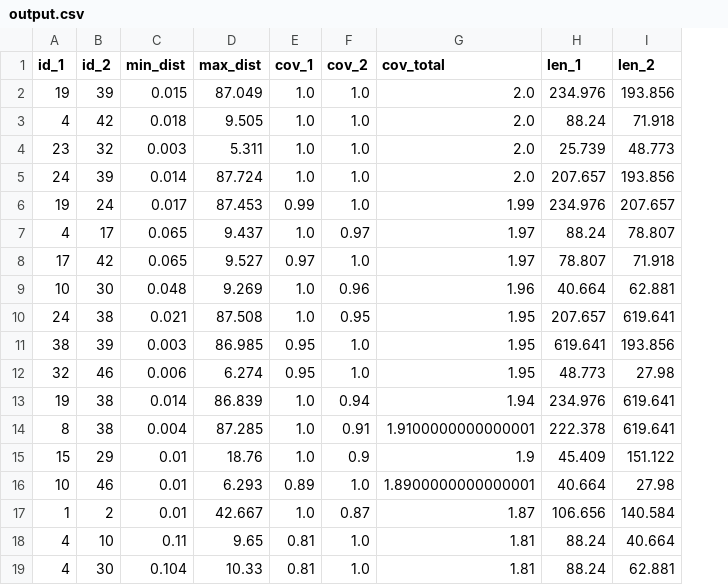
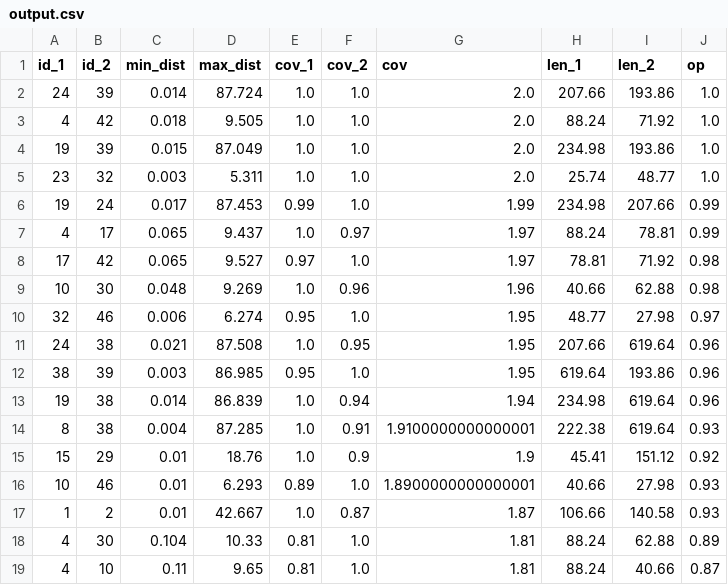
Before and after one commit to epogrebnyak/rides-minimal, a CSV file: output.csv, drawn as a sheet; only a part is shown; removed rows and columns are numbered as before the commit, all else as after; the diff covers the shown part only; the diff names each change by its address in the sheet, - before the commit and + after, or states it on an @@ line.

```diff
--- a/output.csv
+++ b/output.csv
+column J (op), row 3: 1.0; rows 5-9: 1.0 | 0.99 | 0.99 | 0.98 | 0.98; rows 11-18: 0.96 | 0.96 | 0.96 | 0.93 | 0.92 | 0.93 | 0.93 | 0.89
-G1: cov_total
+G1: cov
-row 2: 19 | 39 | 0.015 | 87.049 | 1.0 | 1.0 | 2.0 | 234.976 | 193.856
+row 2: 24 | 39 | 0.014 | 87.724 | 1.0 | 1.0 | 2.0 | 207.66 | 193.86 | 1.0
-I3 (len_2): 71.918
+I3 (len_2): 71.92
+row 4: 19 | 39 | 0.015 | 87.049 | 1.0 | 1.0 | 2.0 | 234.98 | 193.86 | 1.0
-H5 (len_1): 25.739
+H5 (len_1): 25.74
-I5 (len_2): 48.773
+I5 (len_2): 48.77
-row 5: 24 | 39 | 0.014 | 87.724 | 1.0 | 1.0 | 2.0 | 207.657 | 193.856
-H6 (len_1): 234.976
+H6 (len_1): 234.98
-I6 (len_2): 207.657
+I6 (len_2): 207.66
-I7 (len_2): 78.807
+I7 (len_2): 78.81
-H8 (len_1): 78.807
+H8 (len_1): 78.81
-I8 (len_2): 71.918
+I8 (len_2): 71.92
-H9 (len_1): 40.664
+H9 (len_1): 40.66
-I9 (len_2): 62.881
+I9 (len_2): 62.88
+row 10: 32 | 46 | 0.006 | 6.274 | 0.95 | 1.0 | 1.95 | 48.77 | 27.98 | 0.97
-H11 (len_1): 207.657
+H11 (len_1): 207.66
-I11 (len_2): 619.641
+I11 (len_2): 619.64
-H12 (len_1): 619.641
+H12 (len_1): 619.64
-I12 (len_2): 193.856
+I12 (len_2): 193.86
-row 12: 32 | 46 | 0.006 | 6.274 | 0.95 | 1.0 | 1.95 | 48.773 | 27.98
-H13 (len_1): 234.976
+H13 (len_1): 234.98
-I13:I14 (len_2): 619.641
+I13:I14 (len_2): 619.64
-H14 (len_1): 222.378
+H14 (len_1): 222.38
-H15 (len_1): 45.409
+H15 (len_1): 45.41
-I15 (len_2): 151.122
+I15 (len_2): 151.12
-H16 (len_1): 40.664
+H16 (len_1): 40.66
-H17 (len_1): 106.656
+H17 (len_1): 106.66
-I17 (len_2): 140.584
+I17 (len_2): 140.58
-row 18: 4 | 10 | 0.11 | 9.65 | 0.81 | 1.0 | 1.81 | 88.24 | 40.664
-I18 (len_2): 62.881
+I18 (len_2): 62.88
+row 19: 4 | 10 | 0.11 | 9.65 | 0.81 | 1.0 | 1.81 | 88.24 | 40.66 | 0.87
```
Also changed, not shown: 1 added row, 1 removed row and 2 edited cells elsewhere in this file, 1 other file.
